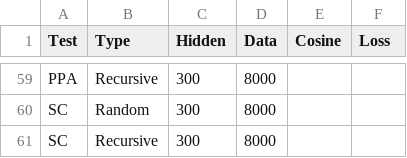
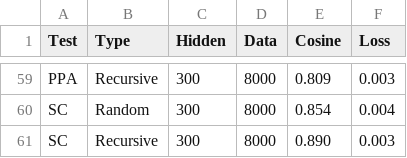
Before and after one commit to WallyGuzman/RAAM, a CSV file: logs/results_draam.csv, drawn as a sheet; only a part is shown, gaps mark what is left out; the diff covers the shown part only; the diff names each change by its address in the sheet, - before the commit and + after, or states it on an @@ line.

```diff
--- a/logs/results_draam.csv
+++ b/logs/results_draam.csv
-E59 (Cosine): (empty)
+E59 (Cosine): 0.809
-F59 (Loss): (empty)
+F59 (Loss): 0.003
-E60 (Cosine): (empty)
+E60 (Cosine): 0.854
-F60 (Loss): (empty)
+F60 (Loss): 0.004
-E61 (Cosine): (empty)
+E61 (Cosine): 0.890
-F61 (Loss): (empty)
+F61 (Loss): 0.003
```
Also changed, not shown: 82 edited cells elsewhere in this file, 1 other file.
